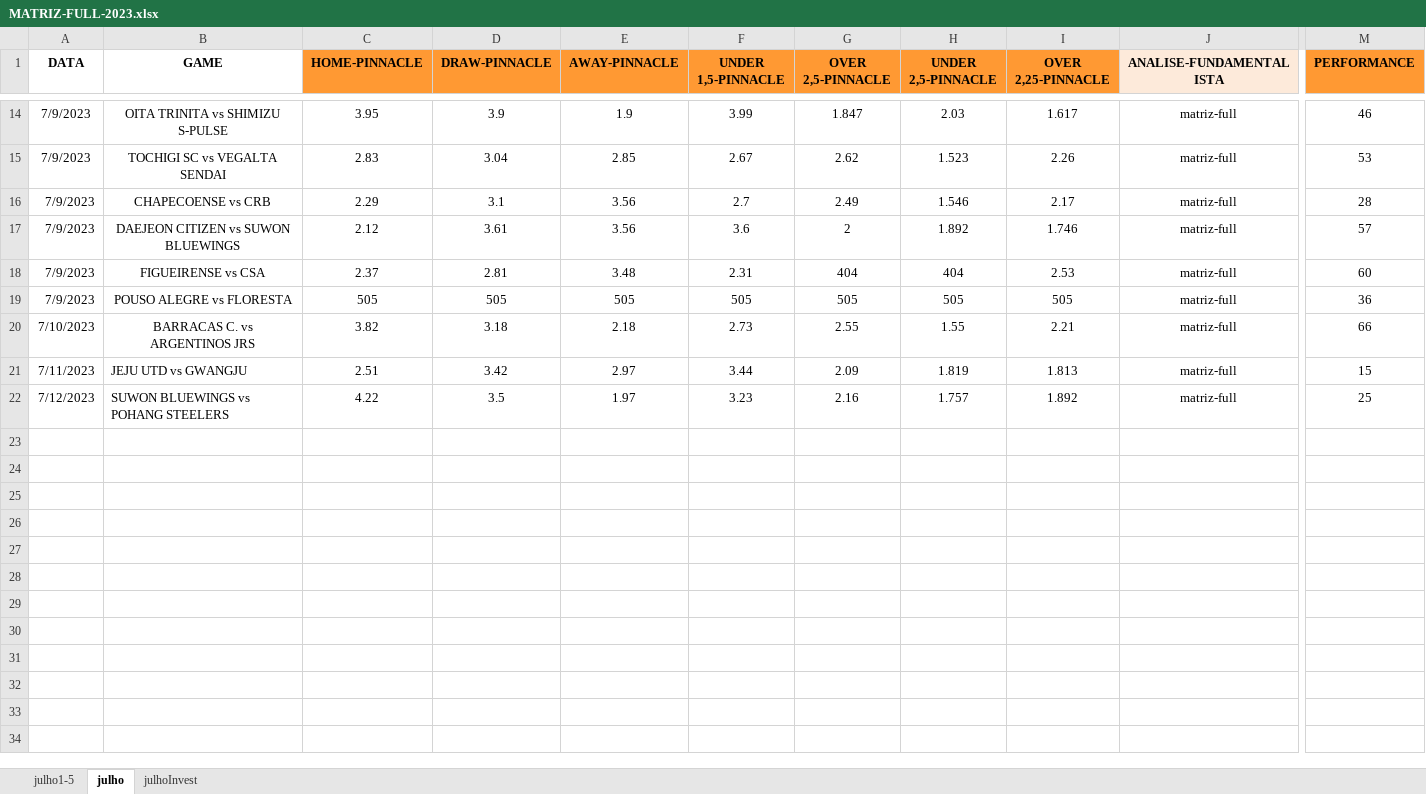
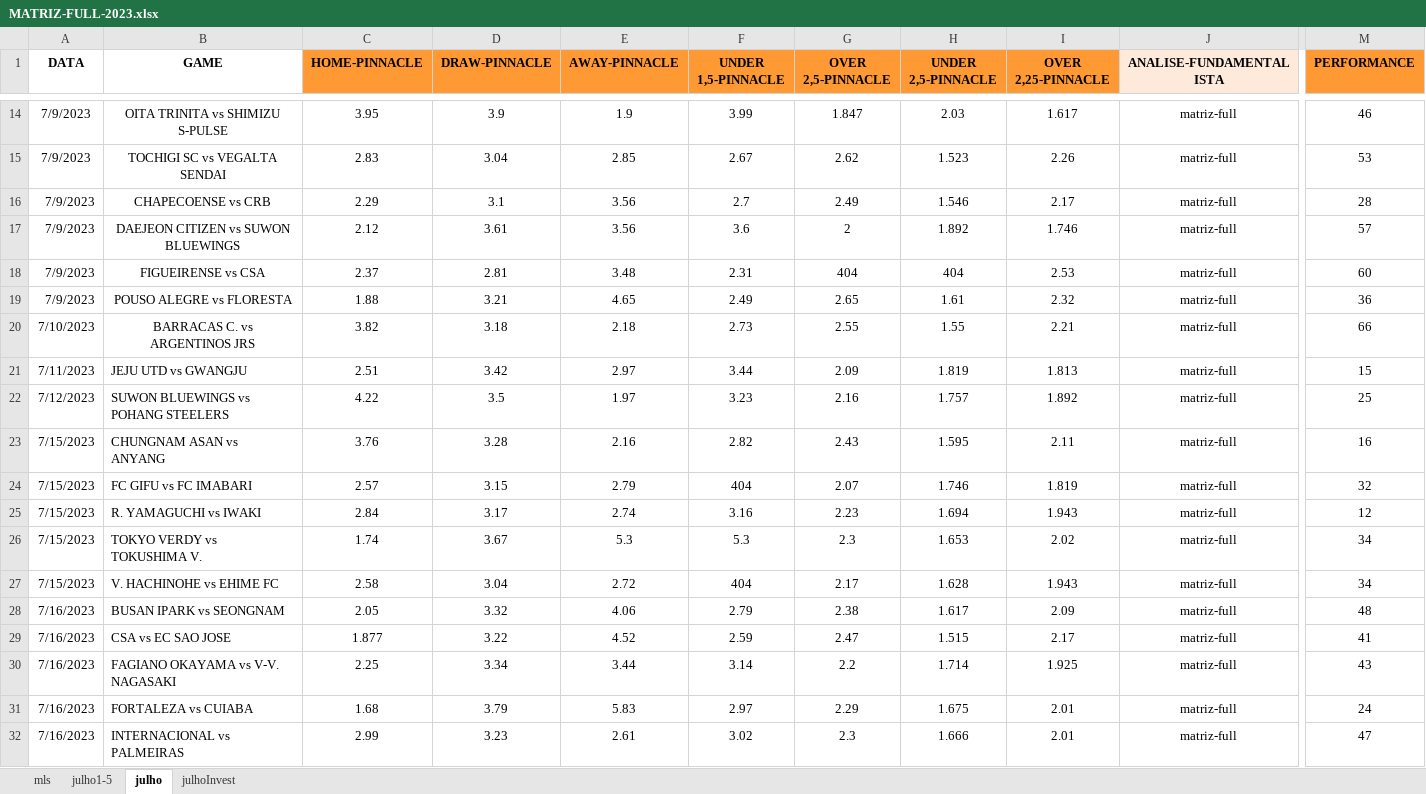
Before and after one commit to JardelLion/automationbet-matriz, an Excel workbook: tecnica_analise/2023/MATRIZ-FULL-2023.xlsx, sheet julho, drawn as a sheet; only a part is shown, gaps mark what is left out; values as stored, in another font and other column widths than the file's, no borders; conditional formats not drawn; rows hold the shown columns only; the diff names each change by its address in the sheet, - before the commit and + after, or states it on an @@ line.

```diff
--- a/tecnica_analise/2023/MATRIZ-FULL-2023.xlsx (sheet julho)
+++ b/tecnica_analise/2023/MATRIZ-FULL-2023.xlsx (sheet julho)
+sheet tab: mls
-C19 (HOME-PINNACLE): 505
+C19 (HOME-PINNACLE): 1.88
-D19 (DRAW-PINNACLE): 505
+D19 (DRAW-PINNACLE): 3.21
-E19 (AWAY-PINNACLE): 505
+E19 (AWAY-PINNACLE): 4.65
-F19 (UNDER 1,5-PINNACLE): 505
+F19 (UNDER 1,5-PINNACLE): 2.49
-G19 (OVER 2,5-PINNACLE): 505
+G19 (OVER 2,5-PINNACLE): 2.65
-H19 (UNDER 2,5-PINNACLE): 505
+H19 (UNDER 2,5-PINNACLE): 1.61
-I19 (OVER 2,25-PINNACLE): 505
+I19 (OVER 2,25-PINNACLE): 2.32
+row 23: 7/15/2023 | CHUNGNAM ASAN vs ANYANG | 3.76 | 3.28 | 2.16 | 2.82 | 2.43 | 1.595 | 2.11 | matriz-full | 16
+row 24: 7/15/2023 | FC GIFU vs FC IMABARI | 2.57 | 3.15 | 2.79 | 404 | 2.07 | 1.746 | 1.819 | matriz-full | 32
+row 25: 7/15/2023 | R. YAMAGUCHI vs IWAKI | 2.84 | 3.17 | 2.74 | 3.16 | 2.23 | 1.694 | 1.943 | matriz-full | 12
+row 26: 7/15/2023 | TOKYO VERDY vs TOKUSHIMA V. | 1.74 | 3.67 | 5.3 | 5.3 | 2.3 | 1.653 | 2.02 | matriz-full | 34
+row 27: 7/15/2023 | V. HACHINOHE vs EHIME FC | 2.58 | 3.04 | 2.72 | 404 | 2.17 | 1.628 | 1.943 | matriz-full | 34
+row 28: 7/16/2023 | BUSAN IPARK vs SEONGNAM | 2.05 | 3.32 | 4.06 | 2.79 | 2.38 | 1.617 | 2.09 | matriz-full | 48
+row 29: 7/16/2023 | CSA vs EC SAO JOSE | 1.877 | 3.22 | 4.52 | 2.59 | 2.47 | 1.515 | 2.17 | matriz-full | 41
+row 30: 7/16/2023 | FAGIANO OKAYAMA vs V-V. NAGASAKI | 2.25 | 3.34 | 3.44 | 3.14 | 2.2 | 1.714 | 1.925 | matriz-full | 43
+row 31: 7/16/2023 | FORTALEZA vs CUIABA | 1.68 | 3.79 | 5.83 | 2.97 | 2.29 | 1.675 | 2.01 | matriz-full | 24
+row 32: 7/16/2023 | INTERNACIONAL vs PALMEIRAS | 2.99 | 3.23 | 2.61 | 3.02 | 2.3 | 1.666 | 2.01 | matriz-full | 47
```
Also changed, not shown: sheet julhoInvest, sheet julho1-5, tecnica_analise/2022/MATRIZ-FULL-2022.xlsx, tecnica_analise/2023/MATRIZ.xlsx, 4 other files.
